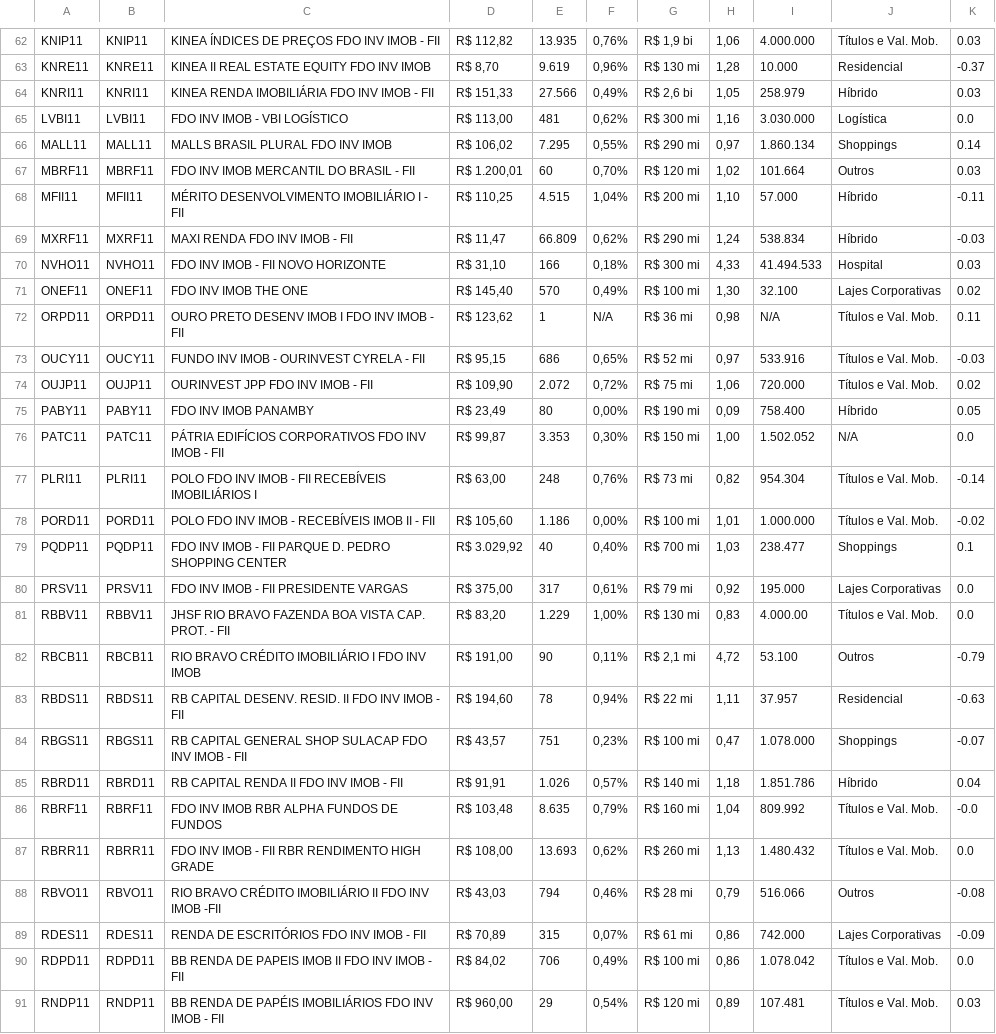
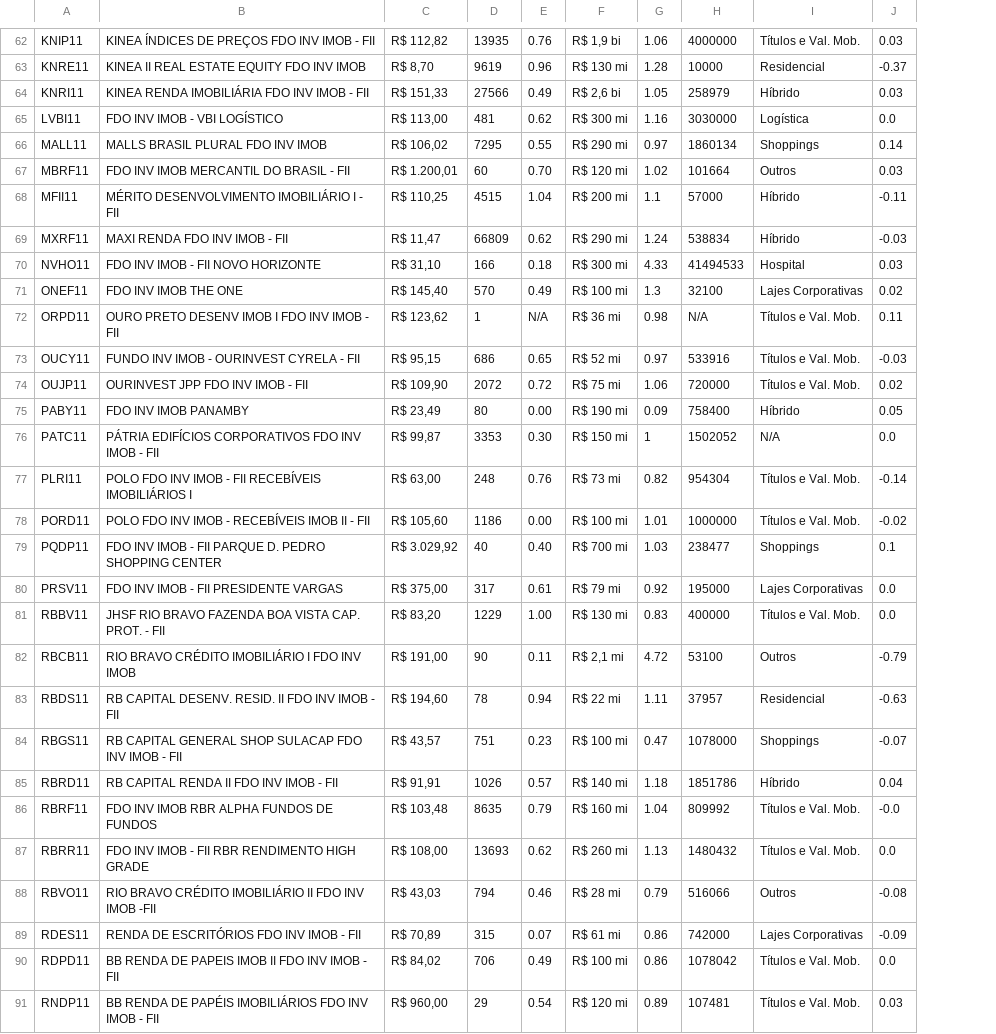
Before and after one commit to r3dlex/fundsExplorer, a CSV file: Data/fundos.csv, drawn as a sheet; only a part is shown, gaps mark what is left out; removed rows and columns are numbered as before the commit, all else as after; the diff covers the shown part only; the diff names each change by its address in the sheet, - before the commit and + after, or states it on an @@ line.

Commit message:
Fixes some columns of ativos and fundos base datasets.

```diff
--- a/Data/fundos.csv
+++ b/Data/fundos.csv
-column B, rows 62-91: KNIP11 | KNRE11 | KNRI11 | LVBI11 | MALL11 | MBRF11 | MFII11 | MXRF11 | NVHO11 | ONEF11 | ORPD11 | OUCY11 | OUJP11 | PABY11 | PATC11 | PLRI11 | PORD11 | PQDP11 | PRSV11 | RBBV11 | RBCB11 | RBDS11 | RBGS11 | RBRD11 | RBRF11 | RBRR11 | RBVO11 | RDES11 | RDPD11 | RNDP11
-column F, rows 62-91: 0,76% | 0,96% | 0,49% | 0,62% | 0,55% | 0,70% | 1,04% | 0,62% | 0,18% | 0,49% | N/A | 0,65% | 0,72% | 0,00% | 0,30% | 0,76% | 0,00% | 0,40% | 0,61% | 1,00% | 0,11% | 0,94% | 0,23% | 0,57% | 0,79% | 0,62% | 0,46% | 0,07% | 0,49% | 0,54%
+column E, rows 62-91: 0.76 | 0.96 | 0.49 | 0.62 | 0.55 | 0.70 | 1.04 | 0.62 | 0.18 | 0.49 | N/A | 0.65 | 0.72 | 0.00 | 0.30 | 0.76 | 0.00 | 0.40 | 0.61 | 1.00 | 0.11 | 0.94 | 0.23 | 0.57 | 0.79 | 0.62 | 0.46 | 0.07 | 0.49 | 0.54
-column H, rows 62-91: 1,06 | 1,28 | 1,05 | 1,16 | 0,97 | 1,02 | 1,10 | 1,24 | 4,33 | 1,30 | 0,98 | 0,97 | 1,06 | 0,09 | 1,00 | 0,82 | 1,01 | 1,03 | 0,92 | 0,83 | 4,72 | 1,11 | 0,47 | 1,18 | 1,04 | 1,13 | 0,79 | 0,86 | 0,86 | 0,89
-column I, rows 62-91: 4.000.000 | 10.000 | 258.979 | 3.030.000 | 1.860.134 | 101.664 | 57.000 | 538.834 | 41.494.533 | 32.100 | N/A | 533.916 | 720.000 | 758.400 | 1.502.052 | 954.304 | 1.000.000 | 238.477 | 195.000 | 4.000.00 | 53.100 | 37.957 | 1.078.000 | 1.851.786 | 809.992 | 1.480.432 | 516.066 | 742.000 | 1.078.042 | 107.481
+column G, rows 62-91: 1.06 | 1.28 | 1.05 | 1.16 | 0.97 | 1.02 | 1.1 | 1.24 | 4.33 | 1.3 | 0.98 | 0.97 | 1.06 | 0.09 | 1 | 0.82 | 1.01 | 1.03 | 0.92 | 0.83 | 4.72 | 1.11 | 0.47 | 1.18 | 1.04 | 1.13 | 0.79 | 0.86 | 0.86 | 0.89
+column H, rows 62-91: 4000000 | 10000 | 258979 | 3030000 | 1860134 | 101664 | 57000 | 538834 | 41494533 | 32100 | N/A | 533916 | 720000 | 758400 | 1502052 | 954304 | 1000000 | 238477 | 195000 | 400000 | 53100 | 37957 | 1078000 | 1851786 | 809992 | 1480432 | 516066 | 742000 | 1078042 | 107481
-D62: 13.935
+D62: 13935
-D63: 9.619
+D63: 9619
-D64: 27.566
+D64: 27566
-D66: 7.295
+D66: 7295
-D68: 4.515
+D68: 4515
-D69: 66.809
+D69: 66809
-D74: 2.072
+D74: 2072
-D76: 3.353
+D76: 3353
-D78: 1.186
+D78: 1186
-D81: 1.229
+D81: 1229
-D85: 1.026
+D85: 1026
-D86: 8.635
+D86: 8635
-D87: 13.693
+D87: 13693
```
Also changed, not shown: 1 added row, 1 removed row and 53 edited cells elsewhere in this file, Data/ativos.csv.
